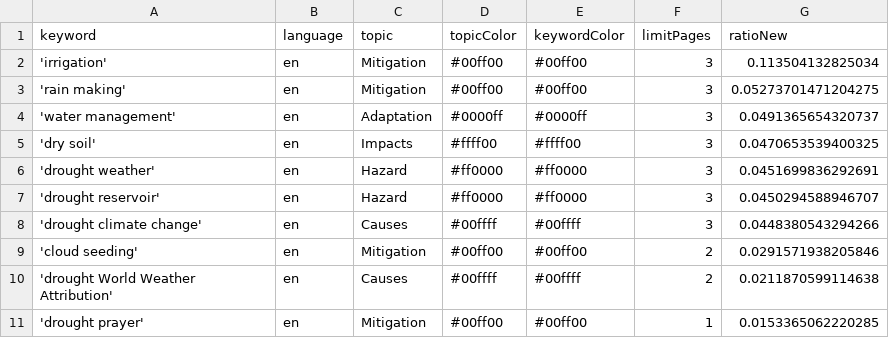
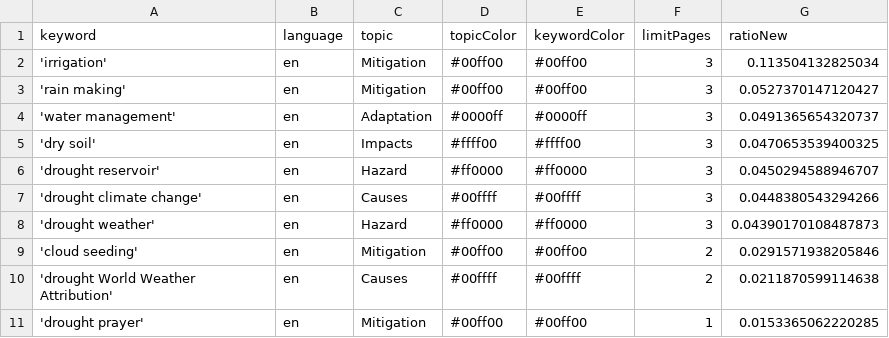
Before and after one commit to hb219-news/droughtIsComing, a CSV file: keywords.csv, drawn as a sheet.

```diff
--- a/keywords.csv
+++ b/keywords.csv
@@ -2,8 +2,8 @@ keyword,language,topic,topicColor,keywordColor,limitPages,ratioNew
 'irrigation',en,Mitigation,#00ff00,#00ff00,3,0.113504132825034
-'rain making',en,Mitigation,#00ff00,#00ff00,3,0.05273701471204275
+'rain making',en,Mitigation,#00ff00,#00ff00,3,0.0527370147120427
 'water management',en,Adaptation,#0000ff,#0000ff,3,0.0491365654320737
 'dry soil',en,Impacts,#ffff00,#ffff00,3,0.0470653539400325
-'drought weather',en,Hazard,#ff0000,#ff0000,3,0.0451699836292691
 'drought reservoir',en,Hazard,#ff0000,#ff0000,3,0.0450294588946707
 'drought climate change',en,Causes,#00ffff,#00ffff,3,0.0448380543294266
+'drought weather',en,Hazard,#ff0000,#ff0000,3,0.04390170108487873
 'cloud seeding',en,Mitigation,#00ff00,#00ff00,2,0.0291571938205846
```
Also changed, not shown: csv/news_2026_07.csv.
